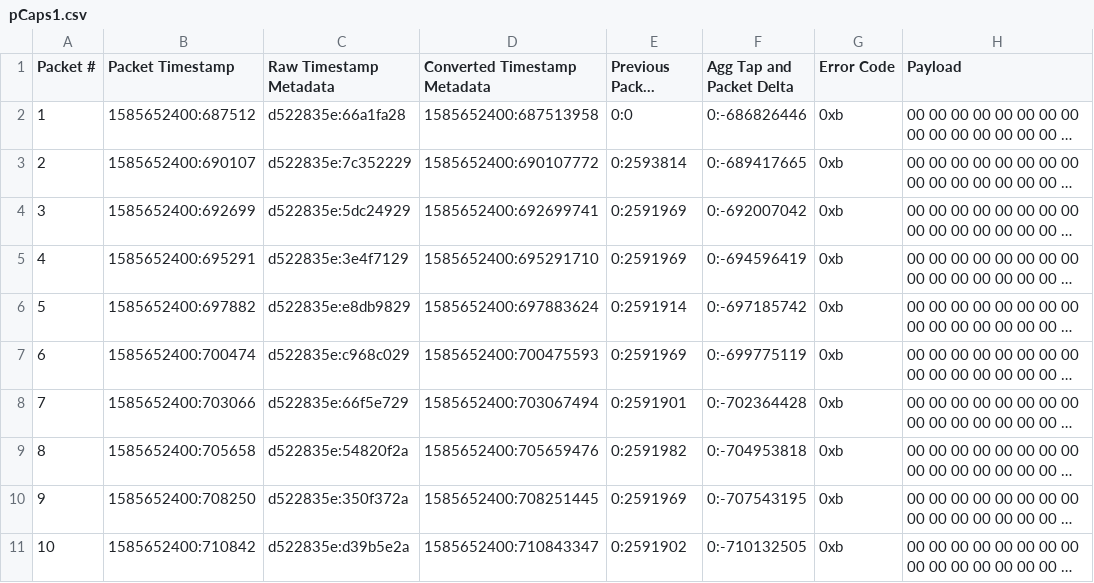
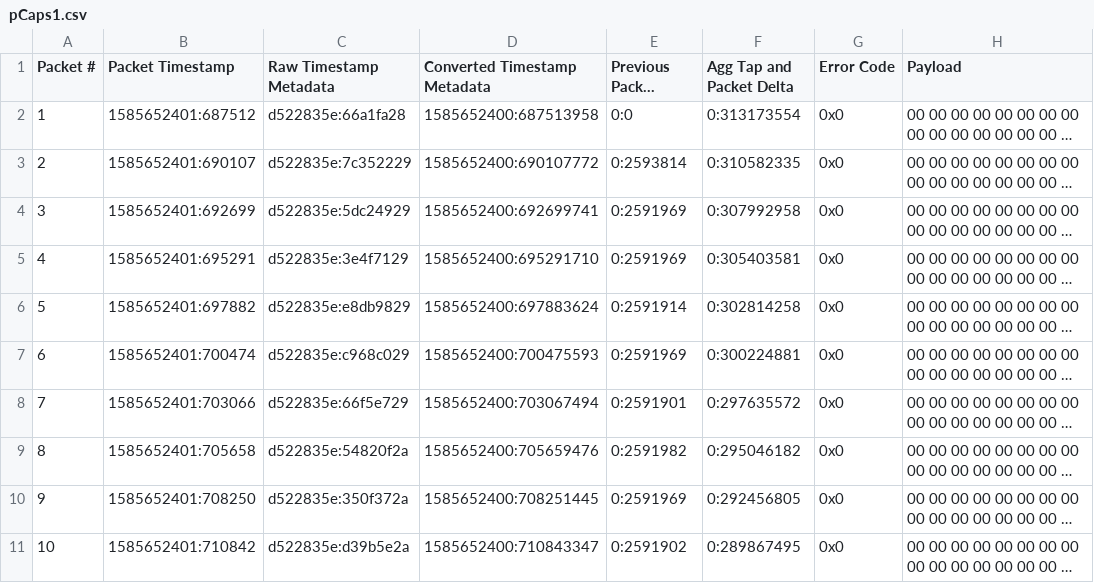
Before and after one commit to BrendanJobus/AggregationTapDecoderAndAnalyzer, a CSV file: out/pCaps1.csv, drawn as a sheet; long unchanged cells end in …; the diff names each change by its address in the sheet, - before the commit and + after, or states it on an @@ line.

```diff
--- a/out/pCaps1.csv
+++ b/out/pCaps1.csv
-B2 (Packet Timestamp): 1585652400:687512
+B2 (Packet Timestamp): 1585652401:687512
-F2 (Agg Tap and Packet Delta): 0:-686826446
+F2 (Agg Tap and Packet Delta): 0:313173554
-G2:G11 (Error Code): 0xb
+G2:G11 (Error Code): 0x0
-B3 (Packet Timestamp): 1585652400:690107
+B3 (Packet Timestamp): 1585652401:690107
-F3 (Agg Tap and Packet Delta): 0:-689417665
+F3 (Agg Tap and Packet Delta): 0:310582335
-B4 (Packet Timestamp): 1585652400:692699
+B4 (Packet Timestamp): 1585652401:692699
-F4 (Agg Tap and Packet Delta): 0:-692007042
+F4 (Agg Tap and Packet Delta): 0:307992958
-B5 (Packet Timestamp): 1585652400:695291
+B5 (Packet Timestamp): 1585652401:695291
-F5 (Agg Tap and Packet Delta): 0:-694596419
+F5 (Agg Tap and Packet Delta): 0:305403581
-B6 (Packet Timestamp): 1585652400:697882
+B6 (Packet Timestamp): 1585652401:697882
-F6 (Agg Tap and Packet Delta): 0:-697185742
+F6 (Agg Tap and Packet Delta): 0:302814258
-B7 (Packet Timestamp): 1585652400:700474
+B7 (Packet Timestamp): 1585652401:700474
-F7 (Agg Tap and Packet Delta): 0:-699775119
+F7 (Agg Tap and Packet Delta): 0:300224881
-B8 (Packet Timestamp): 1585652400:703066
+B8 (Packet Timestamp): 1585652401:703066
-F8 (Agg Tap and Packet Delta): 0:-702364428
+F8 (Agg Tap and Packet Delta): 0:297635572
-B9 (Packet Timestamp): 1585652400:705658
+B9 (Packet Timestamp): 1585652401:705658
-F9 (Agg Tap and Packet Delta): 0:-704953818
+F9 (Agg Tap and Packet Delta): 0:295046182
-B10 (Packet Timestamp): 1585652400:708250
+B10 (Packet Timestamp): 1585652401:708250
-F10 (Agg Tap and Packet Delta): 0:-707543195
+F10 (Agg Tap and Packet Delta): 0:292456805
-B11 (Packet Timestamp): 1585652400:710842
+B11 (Packet Timestamp): 1585652401:710842
-F11 (Agg Tap and Packet Delta): 0:-710132505
+F11 (Agg Tap and Packet Delta): 0:289867495
```
Also changed, not shown: 9 other files.
